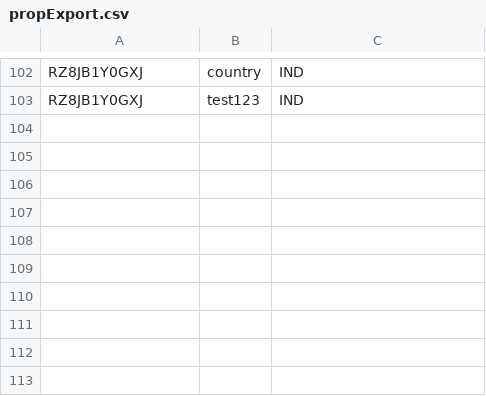
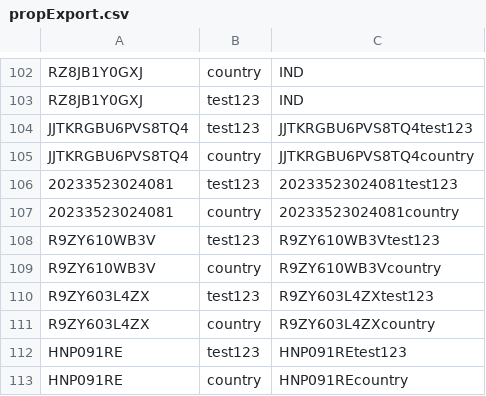
Before and after one commit to Salmanhusen/suremdm-netlify-webhook-handler-for-customproperties, a CSV file: data/propExport.csv, drawn as a sheet; only a part is shown, gaps mark what is left out.

Commit message:
amit's data

```diff
--- a/data/propExport.csv
+++ b/data/propExport.csv
@@ -103 +103,11 @@ RZ8JB1Y0GXJ,country,IND
 RZ8JB1Y0GXJ,test123,IND
+JJTKRGBU6PVS8TQ4,test123,JJTKRGBU6PVS8TQ4test123
+JJTKRGBU6PVS8TQ4,country,JJTKRGBU6PVS8TQ4country
+20233523024081,test123,20233523024081test123
+20233523024081,country,20233523024081country
+R9ZY610WB3V,test123,R9ZY610WB3Vtest123
+R9ZY610WB3V,country,R9ZY610WB3Vcountry
+R9ZY603L4ZX,test123,R9ZY603L4ZXtest123
+R9ZY603L4ZX,country,R9ZY603L4ZXcountry
+HNP091RE,test123,HNP091REtest123
+HNP091RE,country,HNP091REcountry
```
